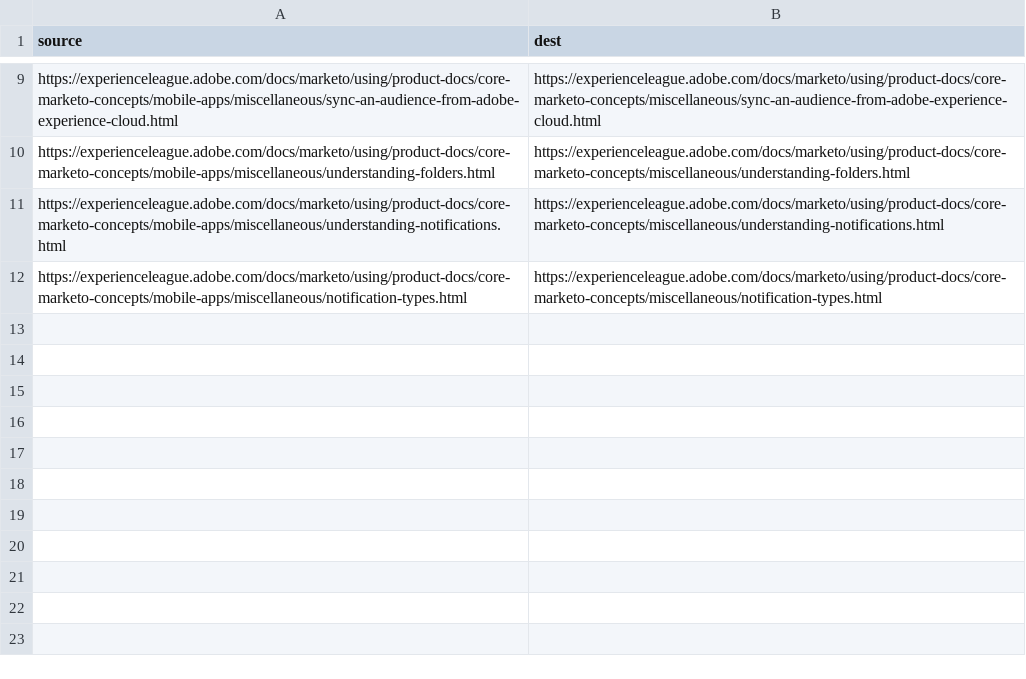
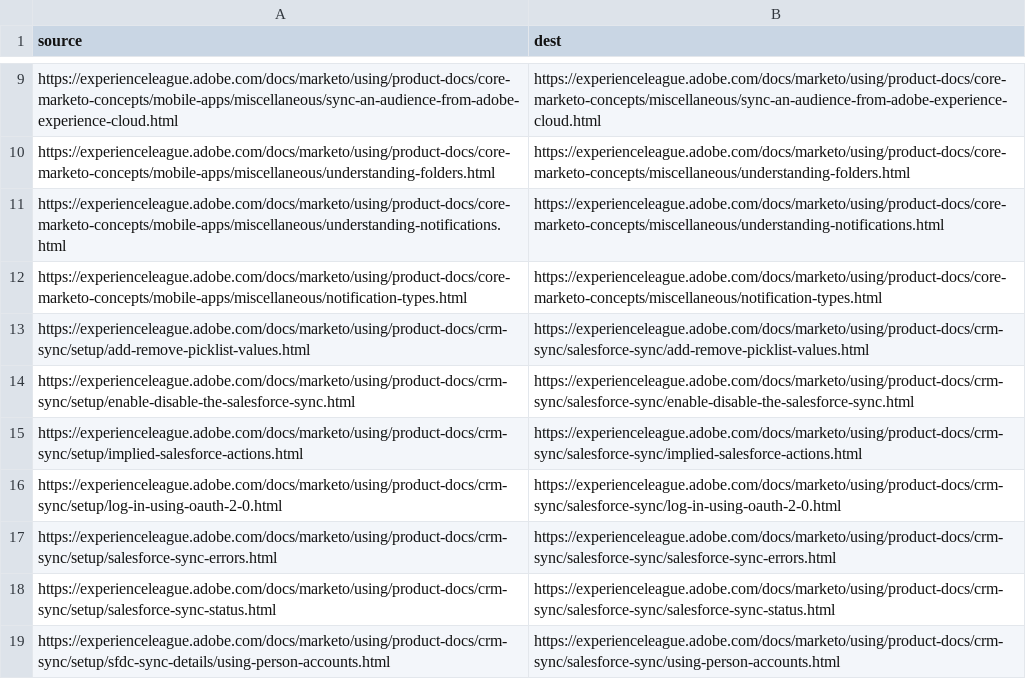
Before and after one commit to AdobeDocs/marketo.en, a CSV file: redirects.csv, drawn as a sheet; only a part is shown, gaps mark what is left out; the diff names each change by its address in the sheet, - before the commit and + after, or states it on an @@ line.

Commit message:
Update redirects.csv

```diff
--- a/redirects.csv
+++ b/redirects.csv
+row 13: https://experienceleague.adobe.com/docs/marketo/using/product-docs/crm-sync/setup/add-remove-picklist-values.html | https://experienceleague.adobe.com/docs/marketo/using/product-docs/crm-sync/salesforce-sync/add-remove-picklist-values.html
+row 14: https://experienceleague.adobe.com/docs/marketo/using/product-docs/crm-sync/setup/enable-disable-the-salesforce-sync.html | https://experienceleague.adobe.com/docs/marketo/using/product-docs/crm-sync/salesforce-sync/enable-disable-the-salesforce-sync.html
+row 15: https://experienceleague.adobe.com/docs/marketo/using/product-docs/crm-sync/setup/implied-salesforce-actions.html | https://experienceleague.adobe.com/docs/marketo/using/product-docs/crm-sync/salesforce-sync/implied-salesforce-actions.html
+row 16: https://experienceleague.adobe.com/docs/marketo/using/product-docs/crm-sync/setup/log-in-using-oauth-2-0.html | https://experienceleague.adobe.com/docs/marketo/using/product-docs/crm-sync/salesforce-sync/log-in-using-oauth-2-0.html
+row 17: https://experienceleague.adobe.com/docs/marketo/using/product-docs/crm-sync/setup/salesforce-sync-errors.html | https://experienceleague.adobe.com/docs/marketo/using/product-docs/crm-sync/salesforce-sync/salesforce-sync-errors.html
+row 18: https://experienceleague.adobe.com/docs/marketo/using/product-docs/crm-sync/setup/salesforce-sync-status.html | https://experienceleague.adobe.com/docs/marketo/using/product-docs/crm-sync/salesforce-sync/salesforce-sync-status.html
+row 19: https://experienceleague.adobe.com/docs/marketo/using/product-docs/crm-sync/setup/sfdc-sync-details/using-person-accounts.html | https://experienceleague.adobe.com/docs/marketo/using/product-docs/crm-sync/salesforce-sync/using-person-accounts.html
```
